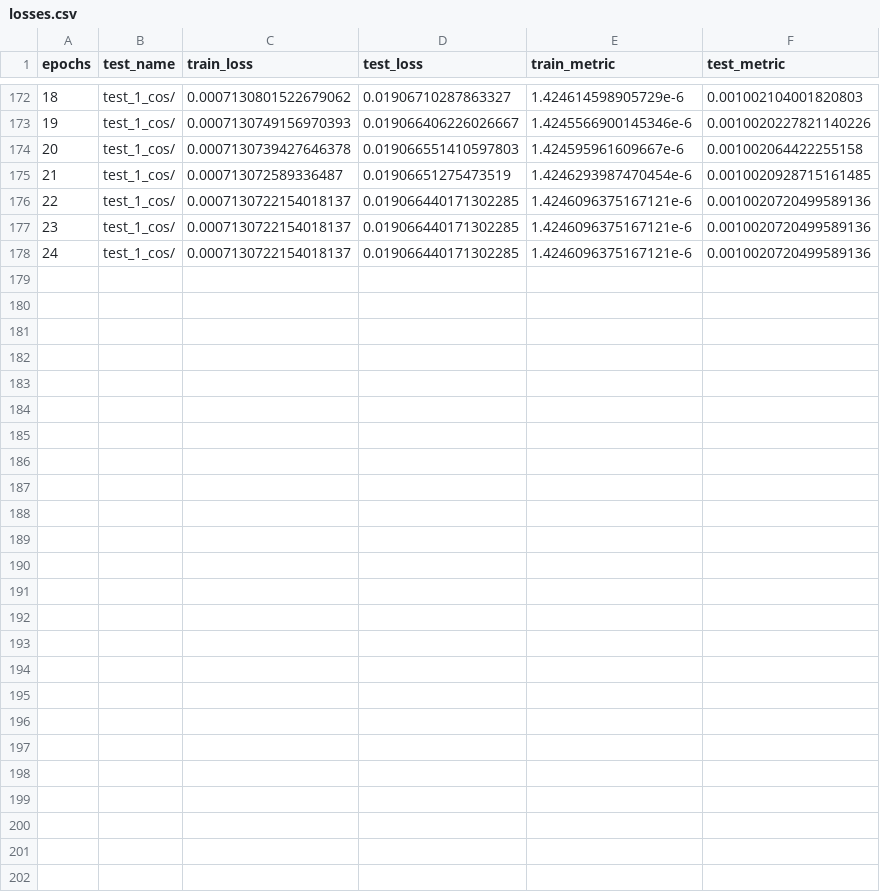
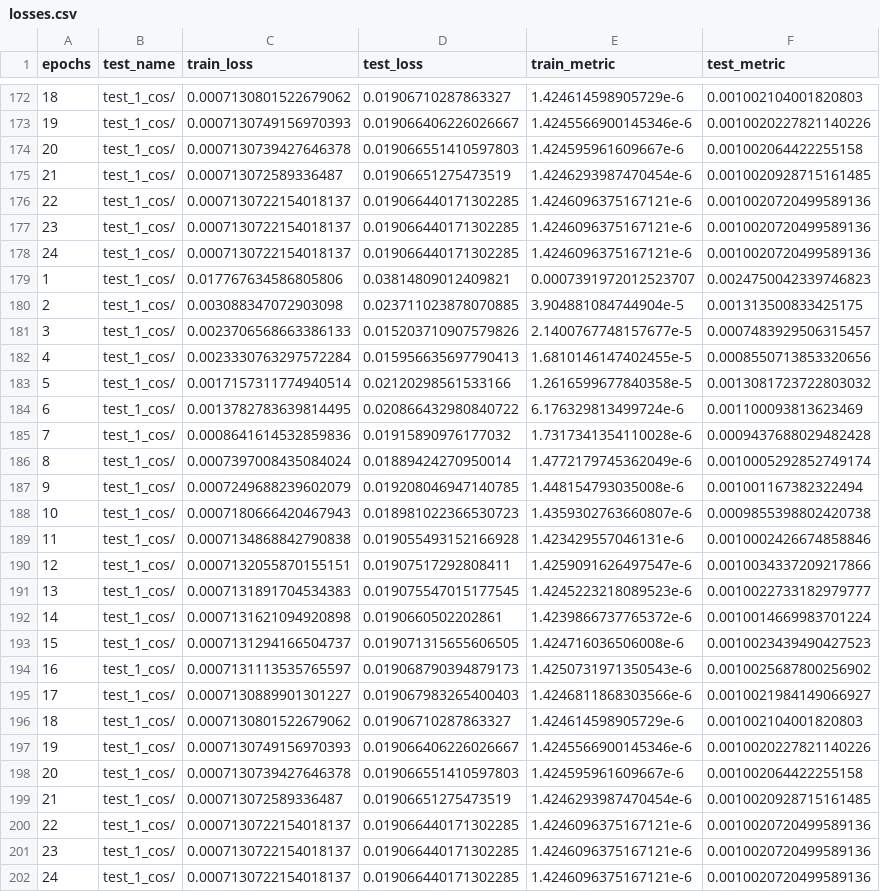
Before and after one commit to rubenbalbastre/pinn-gravitational-waves, a CSV file: data/output/case_1/schwarzschild/metrics/losses.csv, drawn as a sheet; only a part is shown, gaps mark what is left out.

Commit message:
data example update

```diff
--- a/data/output/case_1/schwarzschild/metrics/losses.csv
+++ b/data/output/case_1/schwarzschild/metrics/losses.csv
@@ -178 +178,25 @@ epochs,test_name,train_loss,test_loss,train_metric,test_metric
 24,test_1_cos/,0.0007130722154018137,0.019066440171302285,1.4246096375167121e-6,0.0010020720499589136
+1,test_1_cos/,0.017767634586805806,0.03814809012409821,0.0007391972012523707,0.0024750042339746823
+2,test_1_cos/,0.003088347072903098,0.023711023878070885,3.904881084744904e-5,0.001313500833425175
+3,test_1_cos/,0.0023706568663386133,0.015203710907579826,2.1400767748157677e-5,0.0007483929506315457
+4,test_1_cos/,0.0023330763297572284,0.015956635697790413,1.6810146147402455e-5,0.0008550713853320656
+5,test_1_cos/,0.0017157311774940514,0.02120298561533166,1.2616599677840358e-5,0.0013081723722803032
+6,test_1_cos/,0.0013782783639814495,0.020866432980840722,6.176329813499724e-6,0.001100093813623469
+7,test_1_cos/,0.0008641614532859836,0.01915890976177032,1.7317341354110028e-6,0.0009437688029482428
+8,test_1_cos/,0.0007397008435084024,0.01889424270950014,1.4772179745362049e-6,0.0010005292852749174
+9,test_1_cos/,0.0007249688239602079,0.019208046947140785,1.448154793035008e-6,0.001001167382322494
+10,test_1_cos/,0.0007180666420467943,0.018981022366530723,1.4359302763660807e-6,0.0009855398802420738
+11,test_1_cos/,0.0007134868842790838,0.019055493152166928,1.423429557046131e-6,0.0010002426674858846
+12,test_1_cos/,0.0007132055870155151,0.01907517292808411,1.4259091626497547e-6,0.0010034337209217866
+13,test_1_cos/,0.0007131891704534383,0.019075547015177545,1.4245223218089523e-6,0.0010022733182979777
+14,test_1_cos/,0.0007131621094920898,0.0190660502202861,1.4239866737765372e-6,0.0010014669983701224
+15,test_1_cos/,0.0007131294166504737,0.019071315655606505,1.424716036506008e-6,0.0010023439490427523
+16,test_1_cos/,0.0007131113535765597,0.019068790394879173,1.4250731971350543e-6,0.0010025687800256902
+17,test_1_cos/,0.0007130889901301227,0.019067983265400403,1.4246811868303566e-6,0.0010021984149066927
+18,test_1_cos/,0.0007130801522679062,0.01906710287863327,1.424614598905729e-6,0.001002104001820803
+19,test_1_cos/,0.0007130749156970393,0.019066406226026667,1.4245566900145346e-6,0.0010020227821140226
+20,test_1_cos/,0.0007130739427646378,0.019066551410597803,1.424595961609667e-6,0.001002064422255158
+21,test_1_cos/,0.000713072589336487,0.01906651275473519,1.4246293987470454e-6,0.0010020928715161485
+22,test_1_cos/,0.0007130722154018137,0.019066440171302285,1.4246096375167121e-6,0.0010020720499589136
+23,test_1_cos/,0.0007130722154018137,0.019066440171302285,1.4246096375167121e-6,0.0010020720499589136
+24,test_1_cos/,0.0007130722154018137,0.019066440171302285,1.4246096375167121e-6,0.0010020720499589136
```
Also changed, not shown: data/output/case_1/kerr/metrics/losses.csv, data/output/case_1/kerr/models/test_1_cos/predictions/equation_of_motion.csv, 12 other files.
